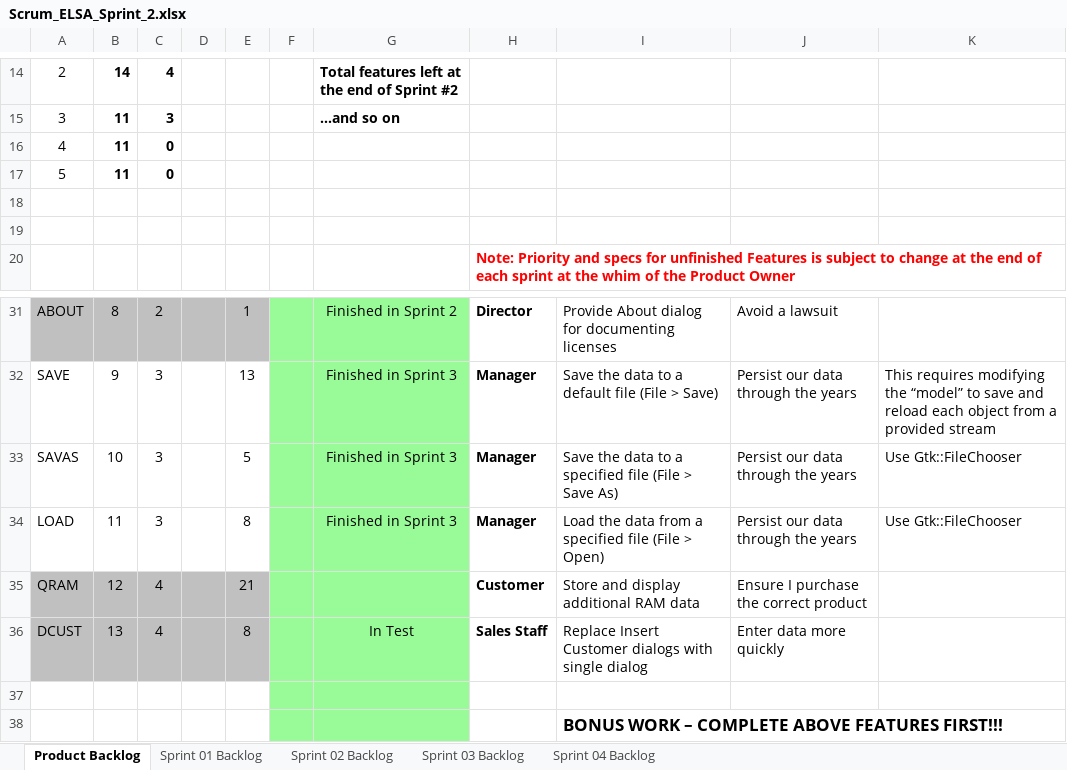
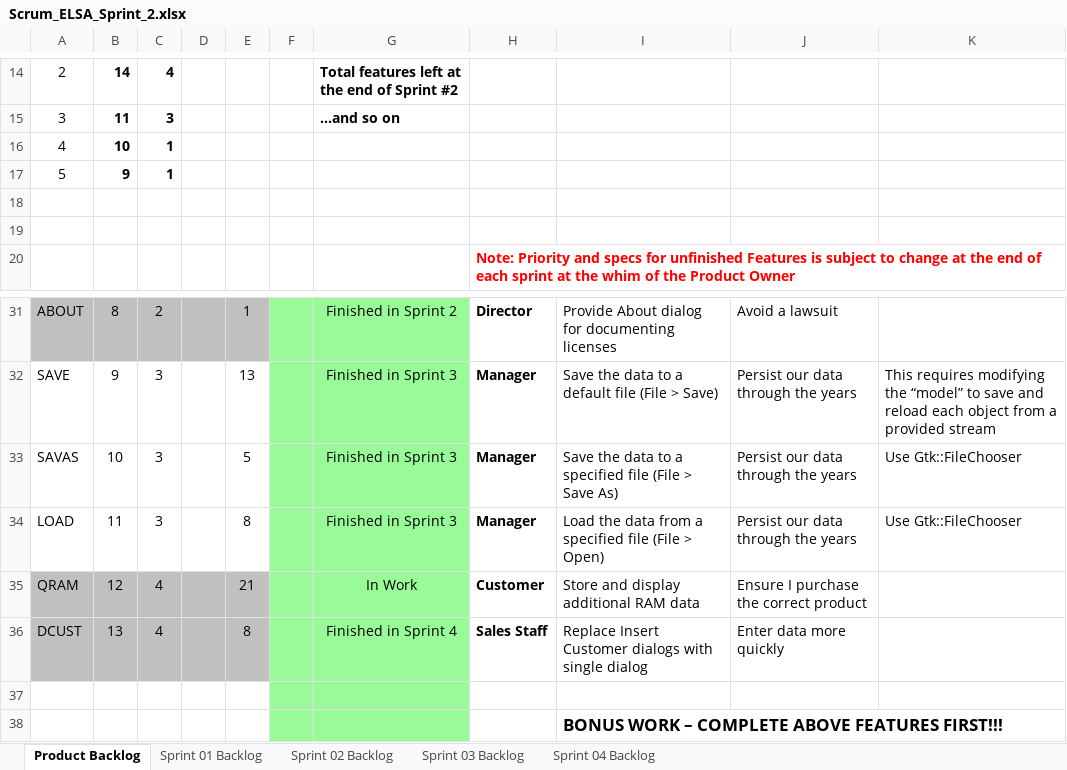
Before and after one commit to sushantcode/CPP_Programming, an Excel workbook: elsa/doc/Scrum_ELSA_Sprint_2.xlsx, sheet Product Backlog, drawn as a sheet; only a part is shown, gaps mark what is left out; values as stored, in another font and other column widths than the file's, no borders; charts and pictures not drawn; the diff names each change by its address in the sheet, - before the commit and + after, or states it on an @@ line.

Commit message:
elsa s04 working on ram opt.

```diff
--- a/elsa/doc/Scrum_ELSA_Sprint_2.xlsx (sheet Product Backlog)
+++ b/elsa/doc/Scrum_ELSA_Sprint_2.xlsx (sheet Product Backlog)
-B16: 11
+B16: 10
-C16:C17: 0
+C16:C17: 1
-B17: 11
+B17: 9
-G35: (empty)
+G35: In Work
-G36: In Test
+G36: Finished in Sprint 4
```
Also changed, not shown: sheet Sprint 04 Backlog, charts or pictures, 3 other files.
